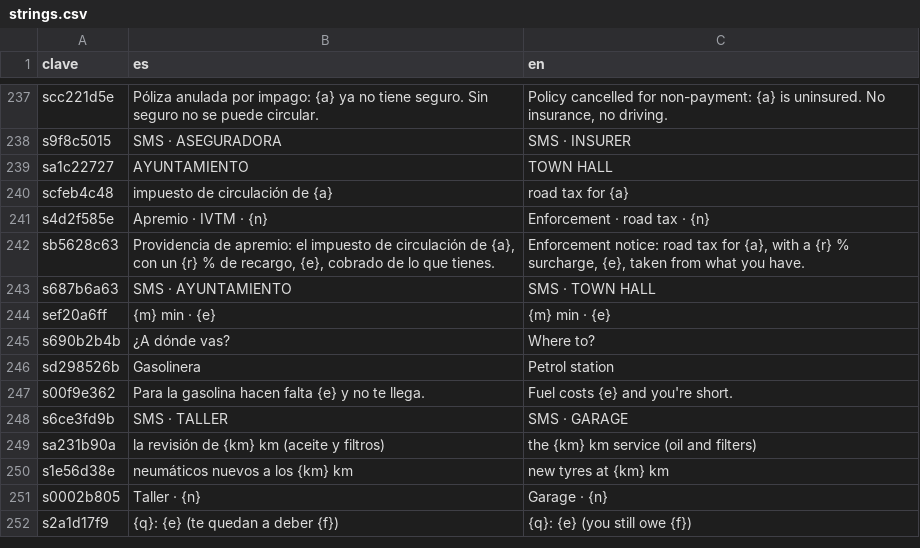
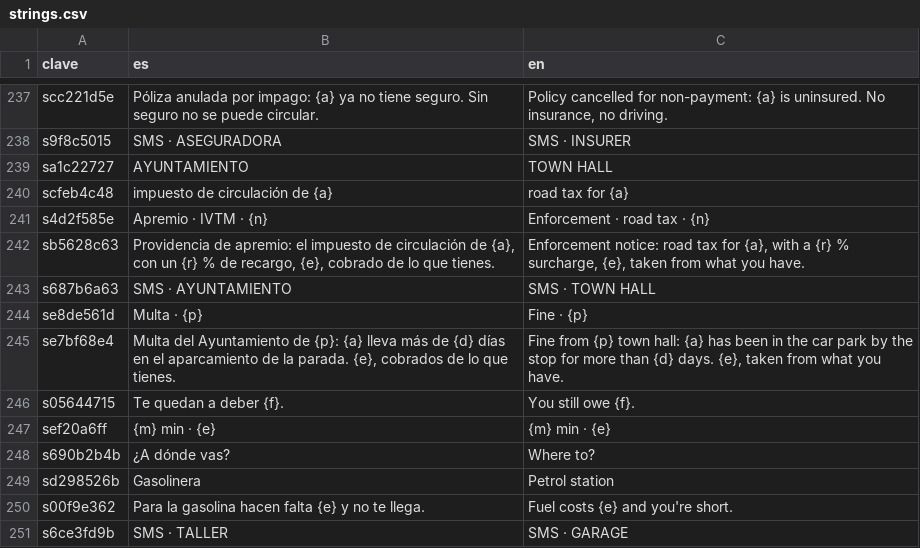
Before and after one commit to u0921985828-arch/Strainmon, a CSV file: ribera-verde/godot/i18n/strings.csv, drawn as a sheet; only a part is shown, gaps mark what is left out; the shorter side is filled out with more unchanged rows; the diff names each change by its address in the sheet, - before the commit and + after, or states it on an @@ line.

```diff
--- a/ribera-verde/godot/i18n/strings.csv
+++ b/ribera-verde/godot/i18n/strings.csv
+row 244: se8de561d | Multa · {p} | Fine · {p}
+row 245: se7bf68e4 | Multa del Ayuntamiento de {p}: {a} lleva más de {d} días en el aparcamiento de la parada. {e}, cobrados de lo que tienes. | Fine from {p} town hall: {a} has been in the car park by the stop for more than {d} days. {e}, taken from what you have.
+row 246: s05644715 | Te quedan a deber {f}. | You still owe {f}.
```
Also changed, not shown: ribera-verde/godot/i18n/partes/extra.csv, 4 other files.
